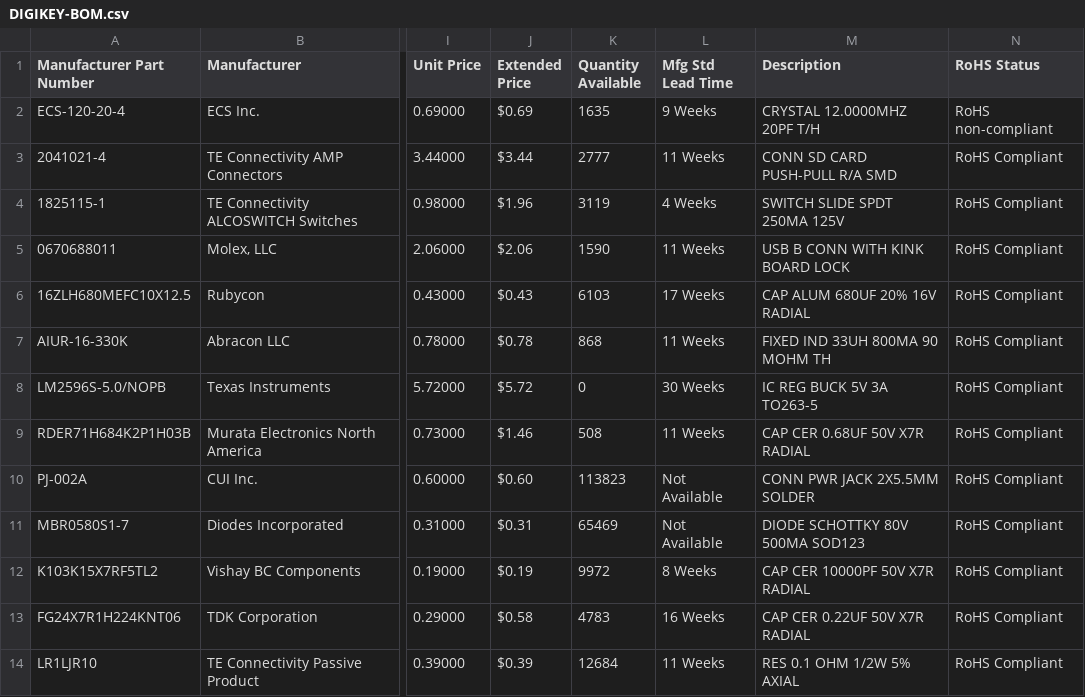
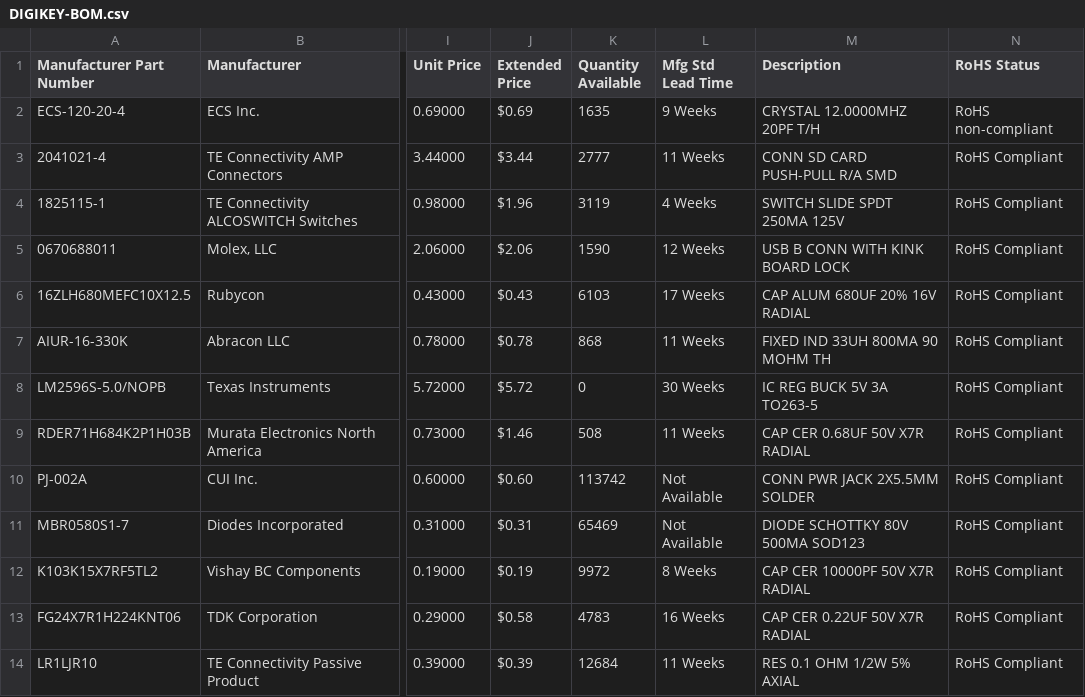
Before and after one commit to AidanHockey5/YM2151_VGM_STM32, a CSV file: Schematic/BOM/DIGIKEY-BOM.csv, drawn as a sheet; only a part is shown, gaps mark what is left out; the diff covers the shown part only; the diff names each change by its address in the sheet, - before the commit and + after, or states it on an @@ line.

```diff
--- a/Schematic/BOM/DIGIKEY-BOM.csv
+++ b/Schematic/BOM/DIGIKEY-BOM.csv
-L5 (Mfg Std Lead Time): 11 Weeks
+L5 (Mfg Std Lead Time): 12 Weeks
-K10 (Quantity Available): 113823
+K10 (Quantity Available): 113742
```
Also changed, not shown: 2 added rows, 2 removed rows and 7 edited cells elsewhere in this file, 2 other files.
